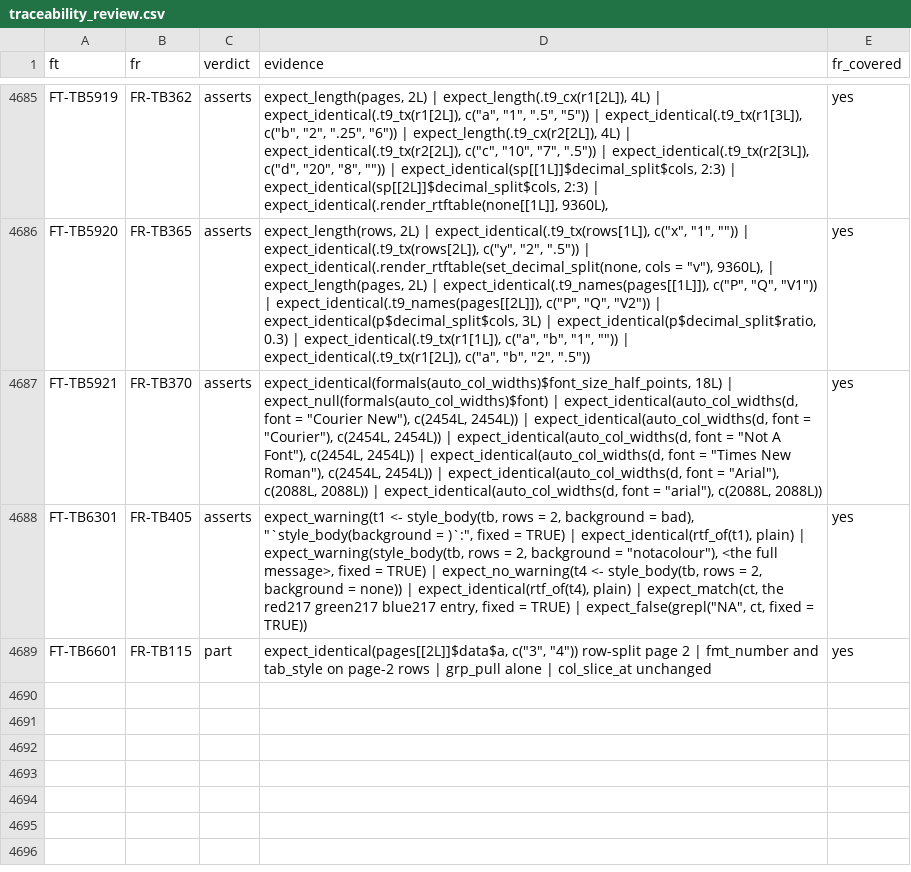
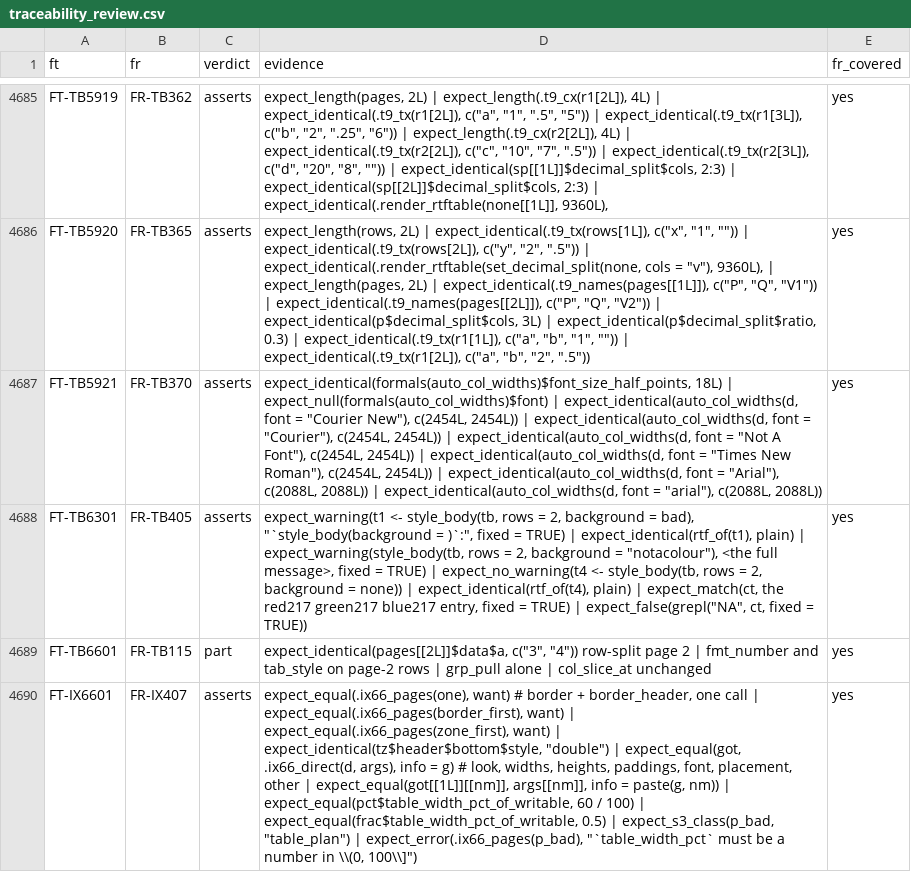
Before and after one commit to ichirio/rtfreporter, a CSV file: inst/validation/traceability_review.csv, drawn as a sheet; only a part is shown, gaps mark what is left out; the diff covers the shown part only; the diff names each change by its address in the sheet, - before the commit and + after, or states it on an @@ line.

```diff
--- a/inst/validation/traceability_review.csv
+++ b/inst/validation/traceability_review.csv
+row 4690: FT-IX6601 | FR-IX407 | asserts | expect_equal(.ix66_pages(one), want) # border + border_header, one call | expect_equal(.ix66_pages(border_first), want) | expect_equal(.ix66_pages(zone_first), want) | expect_identical(tz$header$bottom$style, "double") | expect_equal(got, .ix66_direct(d, args), info = g) # look, widths, heights, paddings, font, placement, other | expect_equal(got[[1L]][[nm]], args[[nm]], info = paste(g, nm)) | expect_equal(pct$table_width_pct_of_writable, 60 / 100) | expect_equal(frac$table_width_pct_of_writable, 0.5) | expect_s3_class(p_bad, "table_plan") | expect_error(.ix66_pages(p_bad), "`table_width_pct` must be a number in \\(0, 100\\]") | yes
```
Also changed, not shown: 1 added row elsewhere in this file, inst/validation/requirements.csv, 1 other file.
